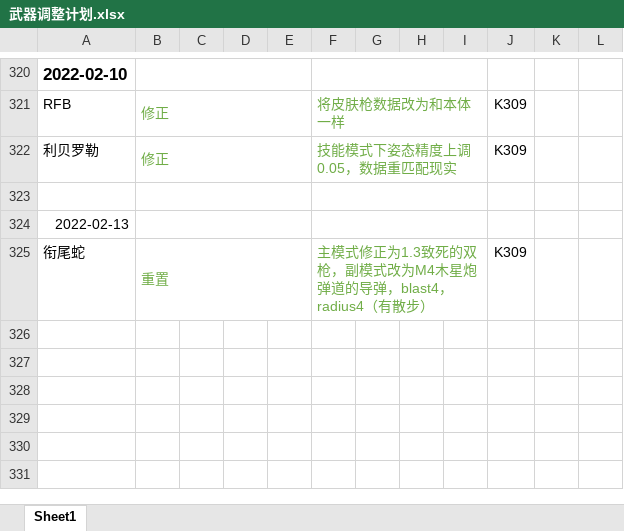
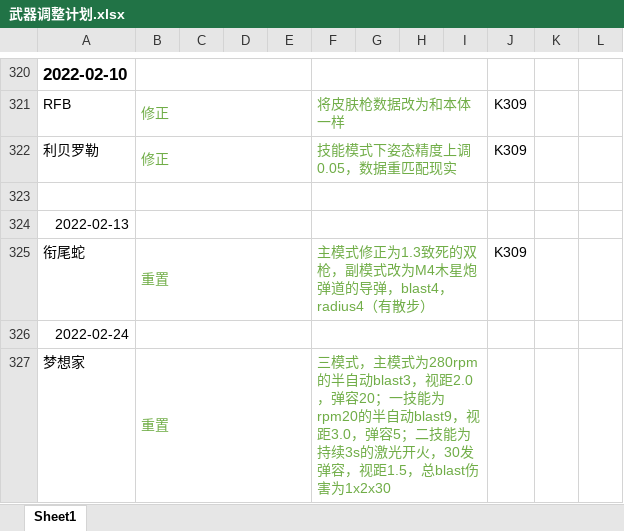
Before and after one commit to GFL-Castling-Staff/GFL-Castling, an Excel workbook: 武器调整计划.xlsx, sheet Sheet1, drawn as a sheet; only a part is shown, gaps mark what is left out; values as stored, in another font and other column widths than the file's, no borders; the diff names each change by its address in the sheet, - before the commit and + after, or states it on an @@ line.

```diff
--- a/武器调整计划.xlsx (sheet Sheet1)
+++ b/武器调整计划.xlsx (sheet Sheet1)
+row 326: 2022-02-24
+row 327: 梦想家 | 重置 |  |  |  | 三模式，主模式为280rpm的半自动blast3，视距2.0，弹容20；一技能为rpm20的半自动blast9，视距3.0，弹容5；二技能为持续3s的激光开火，30发弹容，视距1.5，总blast伤害为1x2x30
```
Also changed, not shown: 4 other files.
